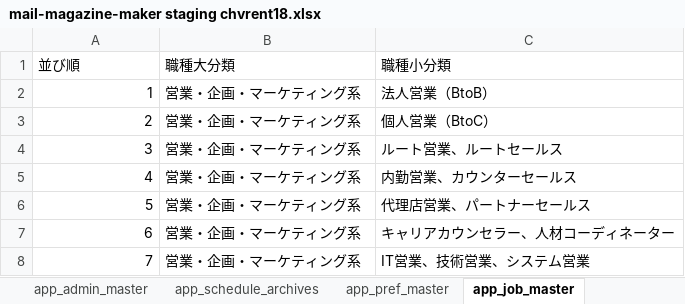
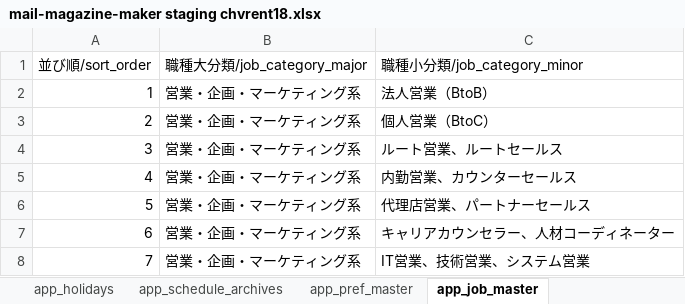
Before and after one commit to chvrent/merumaga, an Excel workbook: mail-magazine-maker staging chvrent18.xlsx, sheet app_job_master, drawn as a sheet; only a part is shown; values as stored, in another font and other column widths than the file's, no borders; charts and pictures and table styles not drawn; removed rows and columns are numbered as before the commit, all else as after; the diff names each change by its address in the sheet, - before the commit and + after, or states it on an @@ line.

```diff
--- a/mail-magazine-maker staging chvrent18.xlsx (sheet app_job_master)
+++ b/mail-magazine-maker staging chvrent18.xlsx (sheet app_job_master)
-row 1: 並び順 | 職種大分類 | 職種小分類
+row 1: 並び順/sort_order | 職種大分類/job_category_major | 職種小分類/job_category_minor
```
Also changed, not shown: sheet app_schedule_archives, sheet 課題管理, sheet 入力制御, sheet app_schedule, sheet app_check_status, sheet app_comments, 7 more sheets, other sheet tabs, formulas that keep their value, charts or pictures, 3 other files.
